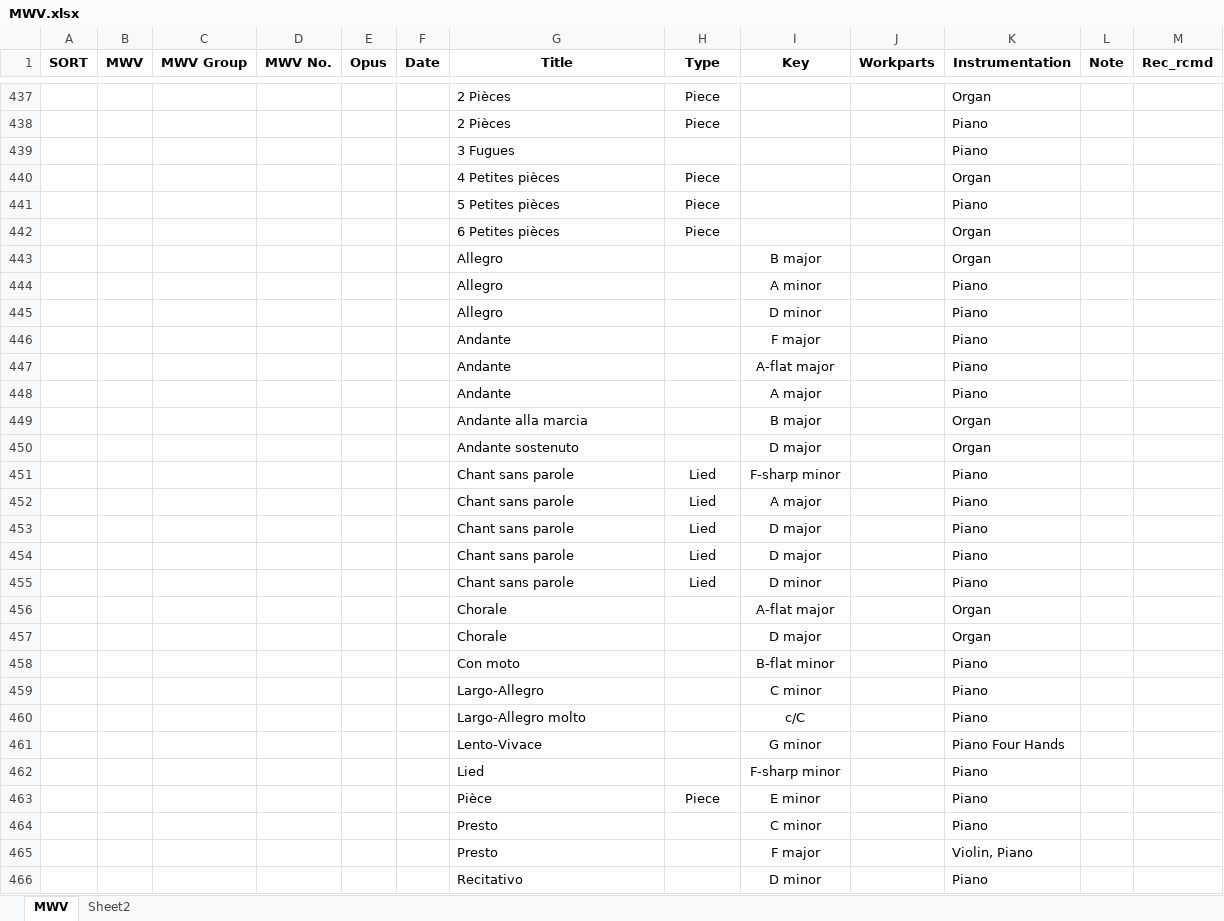
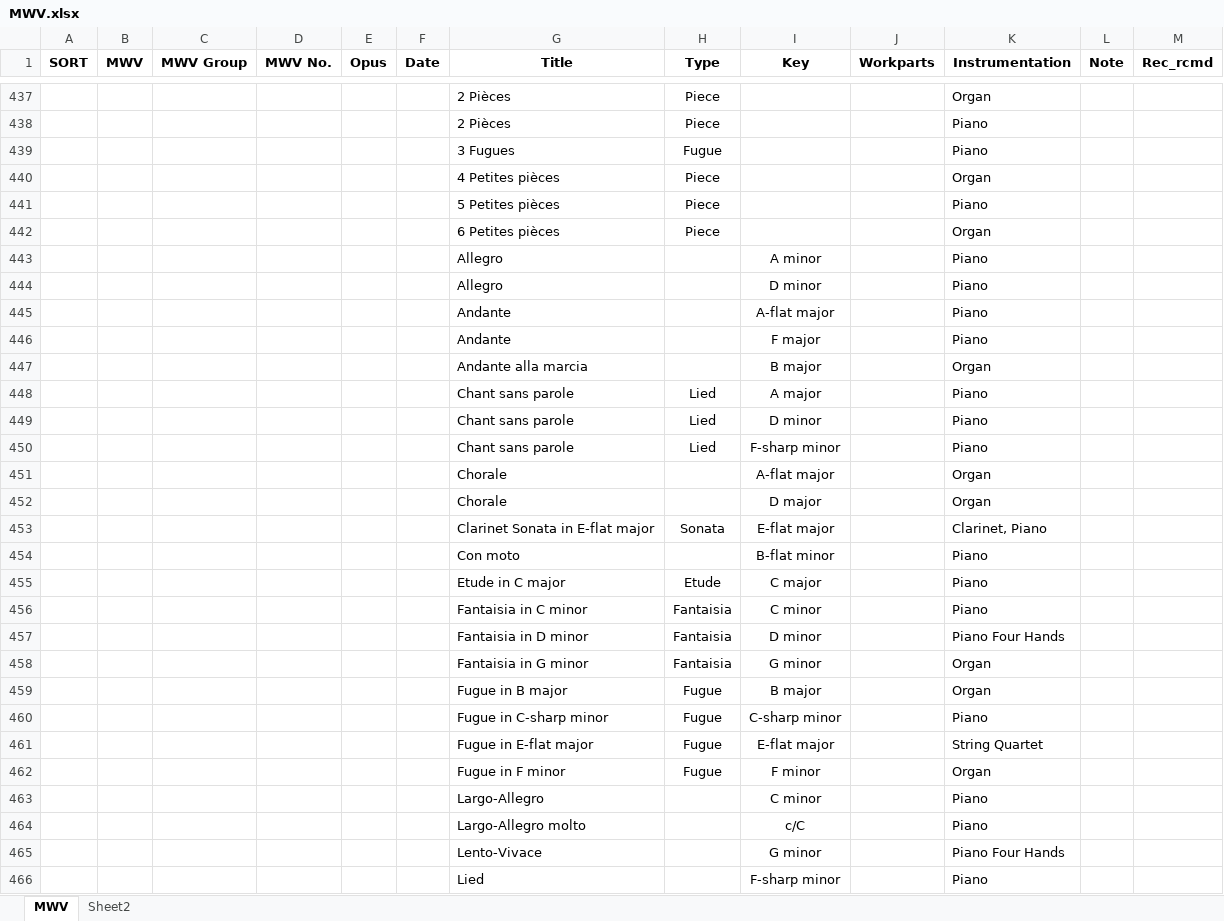
Before and after one commit to KenParker-CN/konzert-public-data, an Excel workbook: xlsx/MWV.xlsx, sheet MWV, drawn as a sheet; only a part is shown, gaps mark what is left out; the shorter side is filled out with more unchanged rows; values as stored, in another font and other column widths than the file's, no borders; conditional formats not drawn; removed rows and columns are numbered as before the commit, all else as after; the diff covers the shown part only; the diff names each change by its address in the sheet, - before the commit and + after, or states it on an @@ line.

Commit message:
data: update MWV

```diff
--- a/xlsx/MWV.xlsx (sheet MWV)
+++ b/xlsx/MWV.xlsx (sheet MWV)
-H439 (Type): (empty)
+H439 (Type): Fugue
-row 443:  |  |  |  |  |  | Allegro |  | B major |  | Organ
@@ row 447 moved to row 445: Andante @@
-row 448:  |  |  |  |  |  | Andante |  | A major |  | Piano
-row 450:  |  |  |  |  |  | Andante sostenuto |  | D major |  | Organ
@@ row 452 moved to row 448: Chant sans parole @@
@@ row 455 moved to row 449: Chant sans parole @@
-row 453:  |  |  |  |  |  | Chant sans parole | Lied | D major |  | Piano
-row 454:  |  |  |  |  |  | Chant sans parole | Lied | D major |  | Piano
+row 453:  |  |  |  |  |  | Clarinet Sonata in E-flat major | Sonata | E-flat major |  | Clarinet, Piano
+row 455:  |  |  |  |  |  | Etude in C major | Etude | C major |  | Piano
+row 456:  |  |  |  |  |  | Fantaisia in C minor | Fantaisia | C minor |  | Piano
+row 457:  |  |  |  |  |  | Fantaisia in D minor | Fantaisia | D minor |  | Piano Four Hands
+row 458:  |  |  |  |  |  | Fantaisia in G minor | Fantaisia | G minor |  | Organ
+row 459:  |  |  |  |  |  | Fugue in B major | Fugue | B major |  | Organ
+row 460:  |  |  |  |  |  | Fugue in C-sharp minor | Fugue | C-sharp minor |  | Piano
+row 461:  |  |  |  |  |  | Fugue in E-flat major | Fugue | E-flat major |  | String Quartet
+row 462:  |  |  |  |  |  | Fugue in F minor | Fugue | F minor |  | Organ
```
Also changed, not shown: 23 added rows, 93 removed rows, 7 moved rows and 129 edited cells elsewhere in this sheet, 1 other file.
